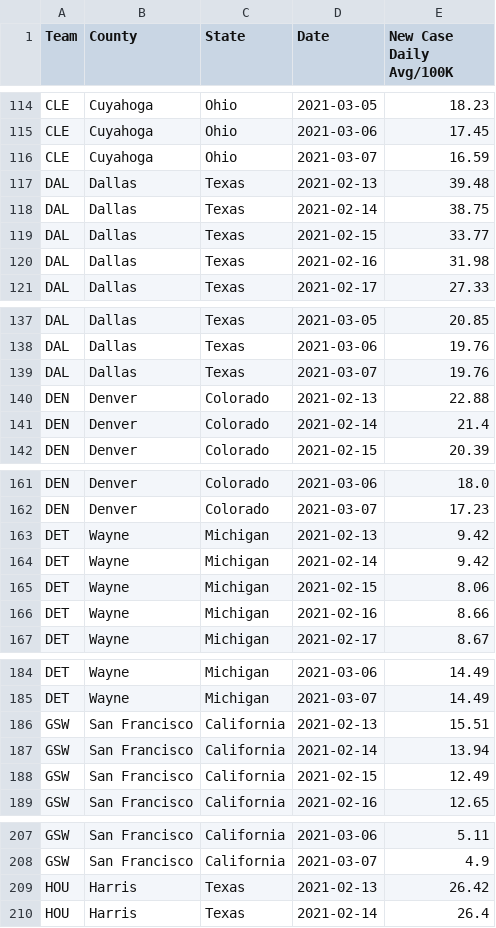
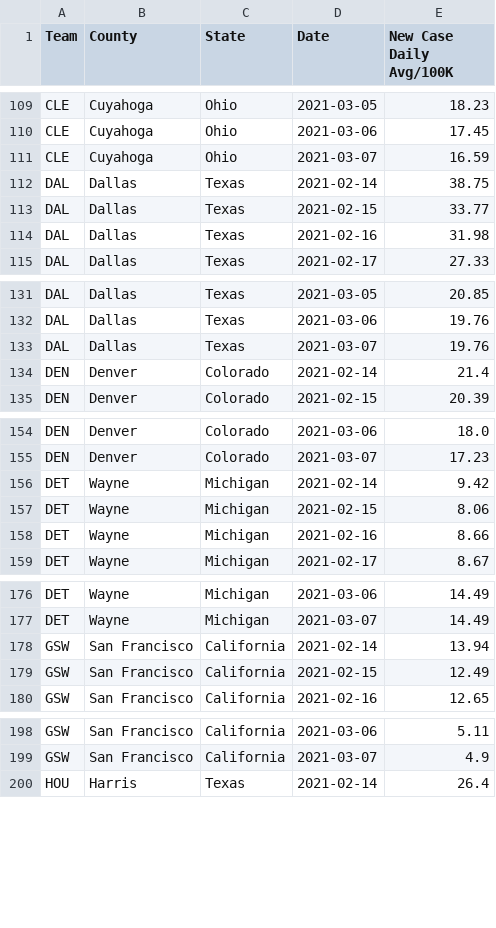
Before and after one commit to esmukler/NBA-County-Covid-Data, a CSV file: data/case_inc_avg.csv, drawn as a sheet; only a part is shown, gaps mark what is left out; the diff covers the shown part only; the diff names each change by its address in the sheet, - before the commit and + after, or states it on an @@ line.

```diff
--- a/data/case_inc_avg.csv
+++ b/data/case_inc_avg.csv
-row 117: DAL | Dallas | Texas | 2021-02-13 | 39.48
-row 140: DEN | Denver | Colorado | 2021-02-13 | 22.88
-row 163: DET | Wayne | Michigan | 2021-02-13 | 9.42
-row 186: GSW | San Francisco | California | 2021-02-13 | 15.51
-row 209: HOU | Harris | Texas | 2021-02-13 | 26.42
```
Also changed, not shown: 25 removed rows elsewhere in this file.
